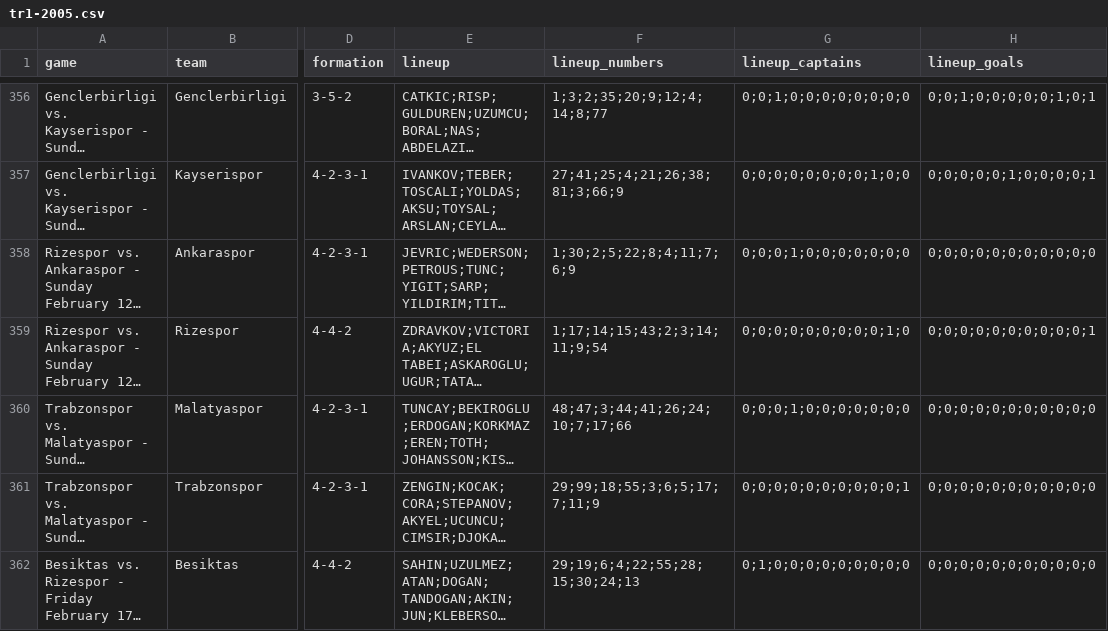
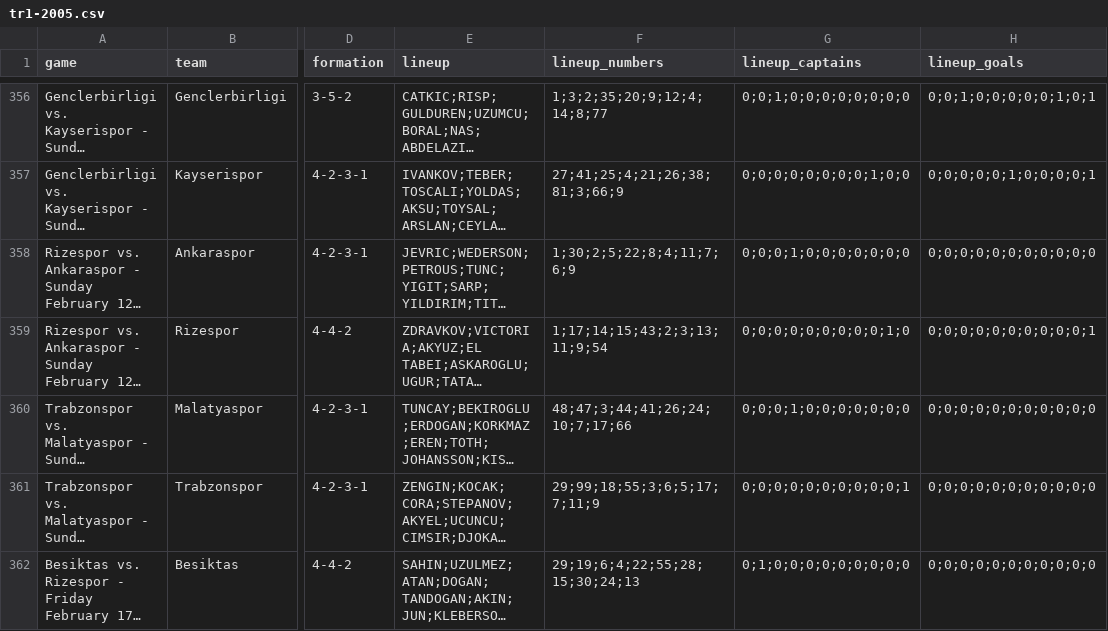
Before and after one commit to otaliptus/ilk11, a CSV file: data/seasons/tr1-2005.csv, drawn as a sheet; only a part is shown, gaps mark what is left out; long unchanged cells end in …; the diff covers the shown part only; the diff names each change by its address in the sheet, - before the commit and + after, or states it on an @@ line.

```diff
--- a/data/seasons/tr1-2005.csv
+++ b/data/seasons/tr1-2005.csv
-F359 (lineup_numbers): 1;17;14;15;43;2;3;14;11;9;54
+F359 (lineup_numbers): 1;17;14;15;43;2;3;13;11;9;54
```
Also changed, not shown: 6 edited cells elsewhere in this file, data/seasons/tr1-2001.csv, data/seasons/tr1-2010.csv, 17 other files.
